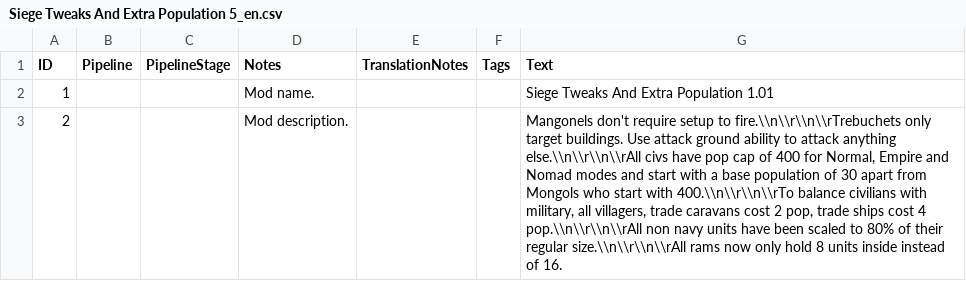
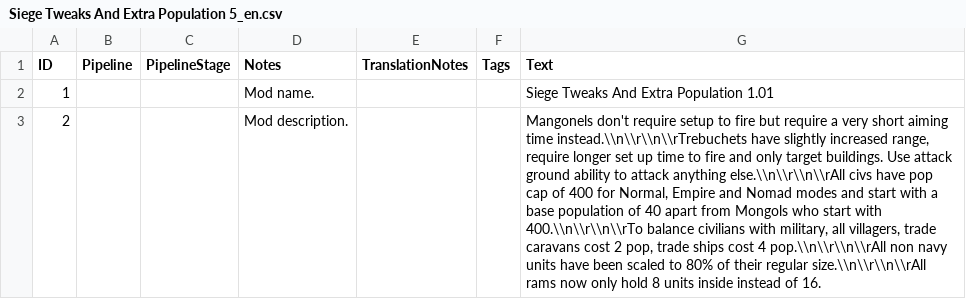
Before and after one commit to JamesLDeveloper/MangonelMod, a CSV file: assets/locdb/Siege Tweaks And Extra Population 5_en.csv, drawn as a sheet; the diff names each change by its address in the sheet, - before the commit and + after, or states it on an @@ line.

Commit message:
update base population to all civs except mongols to 40 instead of 30

```diff
--- a/assets/locdb/Siege Tweaks And Extra Population 5_en.csv
+++ b/assets/locdb/Siege Tweaks And Extra Population 5_en.csv
-G3 (Text): …setup to fire.\\n\\r\\n\\rTrebuchets only target buildings. Use attack ground ability to attack anything else.\\n\\r\\n\\rAll civs have pop cap of 400 for Normal, Empire and Nomad modes and start with a base population of 30 apart from…
+G3 (Text): …setup to fire but require a very short aiming time instead.\\n\\r\\n\\rTrebuchets have slightly increased range, require longer set up time to fire and only target buildings. Use attack ground ability to attack anything else.\\n\\r\\n\\rAll civs have pop cap of 400 for Normal, Empire and Nomad modes and start with a base population of 40 apart from…
```
Also changed, not shown: 55 other files.
